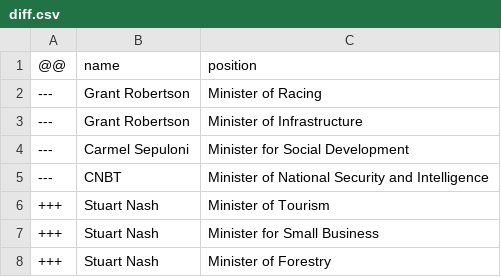
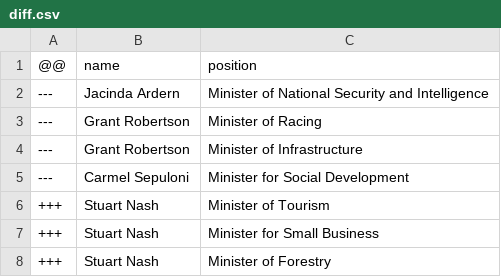
Before and after one commit to every-politician-scrapers/new-zealand-cabinet, a CSV file: data/diff.csv, drawn as a sheet; only a part is shown; removed rows and columns are numbered as before the commit, all else as after; the diff names each change by its address in the sheet, - before the commit and + after, or states it on an @@ line.

```diff
--- a/data/diff.csv
+++ b/data/diff.csv
+row 2: --- | Jacinda Ardern | Minister of National Security and Intelligence
-row 5: --- | CNBT | Minister of National Security and Intelligence
```
Also changed, not shown: data/wikidata.csv.
